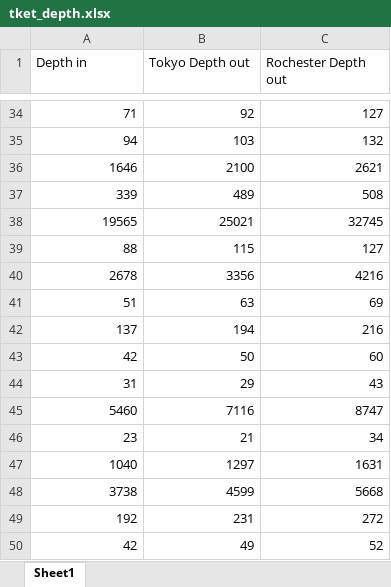
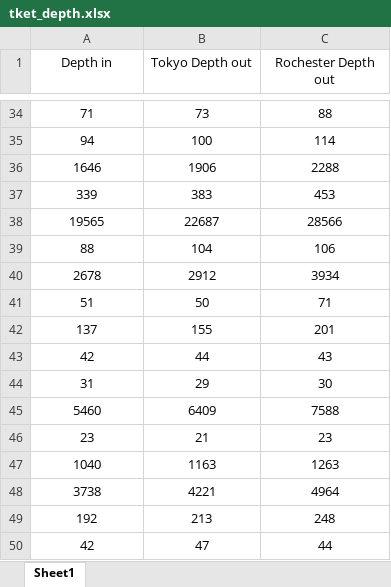
Before and after one commit to Aarun2/Quantum_Repo, an Excel workbook: pytket/Excel_Results/tket_depth.xlsx, sheet Sheet1, drawn as a sheet; only a part is shown, gaps mark what is left out; values as stored, in another font and other column widths than the file's, no borders; charts and pictures not drawn; the diff covers the shown part only; the diff names each change by its address in the sheet, - before the commit and + after, or states it on an @@ line.

```diff
--- a/pytket/Excel_Results/tket_depth.xlsx (sheet Sheet1)
+++ b/pytket/Excel_Results/tket_depth.xlsx (sheet Sheet1)
-A1:C1 alignment: left
+A1:C1 alignment: center
-A34:C50 alignment: right
+A34:C50 alignment: center
-B34 (Tokyo Depth out): 92
+B34 (Tokyo Depth out): 73
-C34 (Rochester Depth out): 127
+C34 (Rochester Depth out): 88
-B35 (Tokyo Depth out): 103
+B35 (Tokyo Depth out): 100
-C35 (Rochester Depth out): 132
+C35 (Rochester Depth out): 114
-B36 (Tokyo Depth out): 2100
+B36 (Tokyo Depth out): 1906
-C36 (Rochester Depth out): 2621
+C36 (Rochester Depth out): 2288
-B37 (Tokyo Depth out): 489
+B37 (Tokyo Depth out): 383
-C37 (Rochester Depth out): 508
+C37 (Rochester Depth out): 453
-B38 (Tokyo Depth out): 25021
+B38 (Tokyo Depth out): 22687
-C38 (Rochester Depth out): 32745
+C38 (Rochester Depth out): 28566
-B39 (Tokyo Depth out): 115
+B39 (Tokyo Depth out): 104
-C39 (Rochester Depth out): 127
+C39 (Rochester Depth out): 106
-B40 (Tokyo Depth out): 3356
+B40 (Tokyo Depth out): 2912
-C40 (Rochester Depth out): 4216
+C40 (Rochester Depth out): 3934
-B41 (Tokyo Depth out): 63
+B41 (Tokyo Depth out): 50
-C41 (Rochester Depth out): 69
+C41 (Rochester Depth out): 71
-B42 (Tokyo Depth out): 194
+B42 (Tokyo Depth out): 155
-C42 (Rochester Depth out): 216
+C42 (Rochester Depth out): 201
-B43 (Tokyo Depth out): 50
+B43 (Tokyo Depth out): 44
-C43 (Rochester Depth out): 60
+C43 (Rochester Depth out): 43
-C44 (Rochester Depth out): 43
+C44 (Rochester Depth out): 30
-B45 (Tokyo Depth out): 7116
+B45 (Tokyo Depth out): 6409
-C45 (Rochester Depth out): 8747
+C45 (Rochester Depth out): 7588
-C46 (Rochester Depth out): 34
+C46 (Rochester Depth out): 23
-B47 (Tokyo Depth out): 1297
+B47 (Tokyo Depth out): 1163
-C47 (Rochester Depth out): 1631
+C47 (Rochester Depth out): 1263
-B48 (Tokyo Depth out): 4599
+B48 (Tokyo Depth out): 4221
-C48 (Rochester Depth out): 5668
+C48 (Rochester Depth out): 4964
-B49 (Tokyo Depth out): 231
+B49 (Tokyo Depth out): 213
-C49 (Rochester Depth out): 272
+C49 (Rochester Depth out): 248
-B50 (Tokyo Depth out): 49
+B50 (Tokyo Depth out): 47
-C50 (Rochester Depth out): 52
+C50 (Rochester Depth out): 44
```
Also changed, not shown: 254 edited cells and cell formats elsewhere in this sheet, charts or pictures, pytket/Excel_Results/tket_size.xlsx, pytket/Excel_Results/tket_timing.xlsx.
